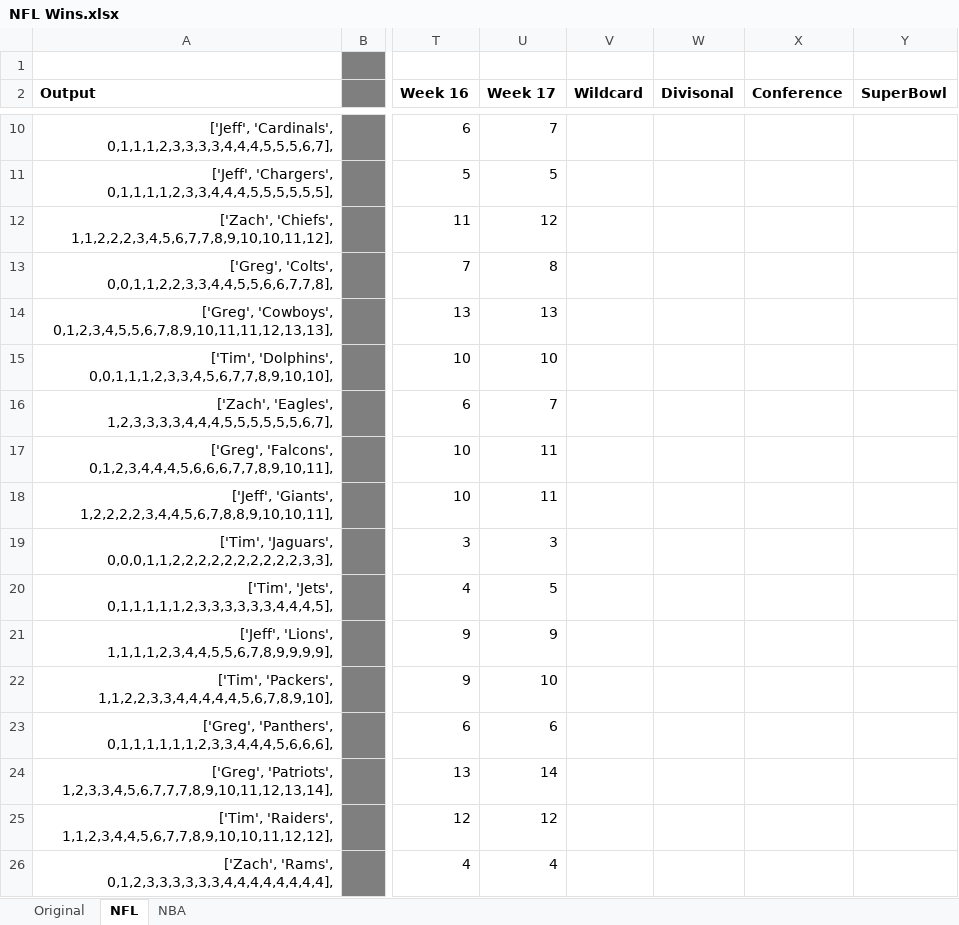
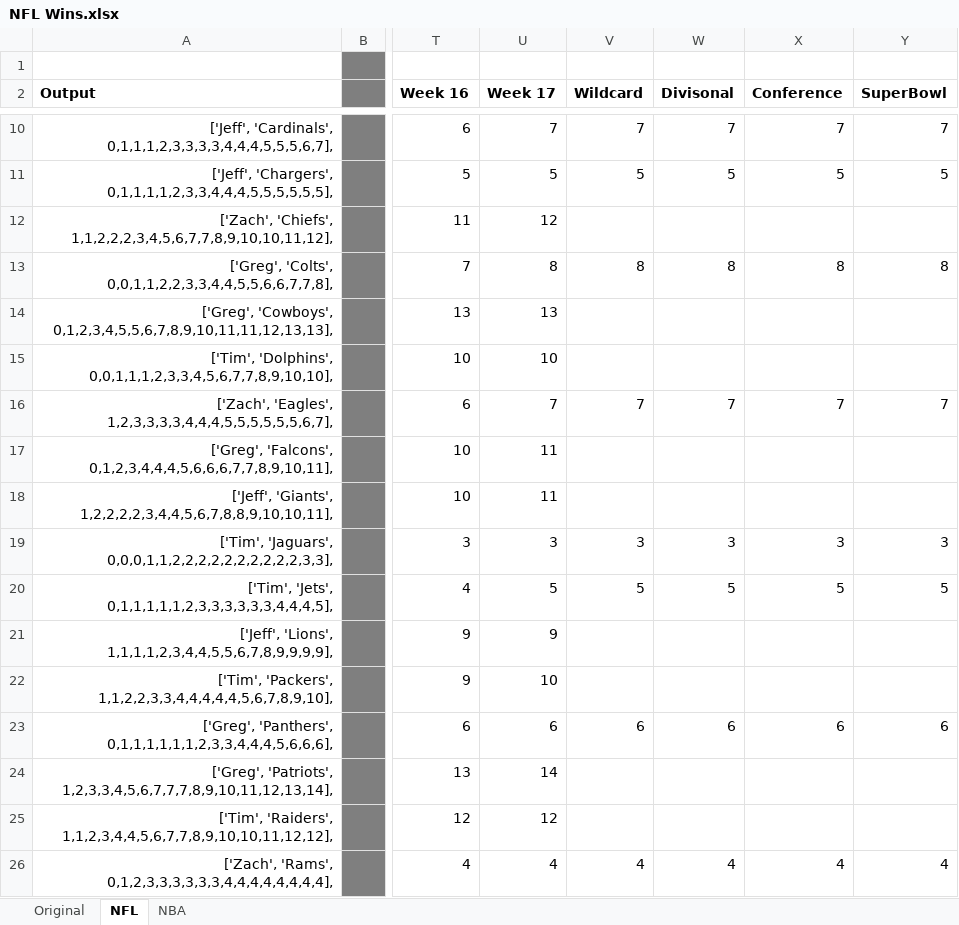
Before and after one commit to jeffmiller00/nfl_wins_league, an Excel workbook: NFL Wins.xlsx, sheet NFL, drawn as a sheet; only a part is shown, gaps mark what is left out; values as stored, in another font and other column widths than the file's, no borders; the diff covers the shown part only; the diff names each change by its address in the sheet, - before the commit and + after, or states it on an @@ line.

```diff
--- a/NFL Wins.xlsx (sheet NFL)
+++ b/NFL Wins.xlsx (sheet NFL)
-V10 (Wildcard): (empty)
+V10 (Wildcard): 7
-W10 (Divisonal): (empty)
+W10 (Divisonal): 7
-X10 (Conference): (empty)
+X10 (Conference): 7
-Y10 (SuperBowl): (empty)
+Y10 (SuperBowl): 7
-V11 (Wildcard): (empty)
+V11 (Wildcard): 5
-W11 (Divisonal): (empty)
+W11 (Divisonal): 5
-X11 (Conference): (empty)
+X11 (Conference): 5
-Y11 (SuperBowl): (empty)
+Y11 (SuperBowl): 5
-V13 (Wildcard): (empty)
+V13 (Wildcard): 8
-W13 (Divisonal): (empty)
+W13 (Divisonal): 8
-X13 (Conference): (empty)
+X13 (Conference): 8
-Y13 (SuperBowl): (empty)
+Y13 (SuperBowl): 8
-V16 (Wildcard): (empty)
+V16 (Wildcard): 7
-W16 (Divisonal): (empty)
+W16 (Divisonal): 7
-X16 (Conference): (empty)
+X16 (Conference): 7
-Y16 (SuperBowl): (empty)
+Y16 (SuperBowl): 7
-V19 (Wildcard): (empty)
+V19 (Wildcard): 3
-W19 (Divisonal): (empty)
+W19 (Divisonal): 3
-X19 (Conference): (empty)
+X19 (Conference): 3
-Y19 (SuperBowl): (empty)
+Y19 (SuperBowl): 3
-V20 (Wildcard): (empty)
+V20 (Wildcard): 5
-W20 (Divisonal): (empty)
+W20 (Divisonal): 5
-X20 (Conference): (empty)
+X20 (Conference): 5
-Y20 (SuperBowl): (empty)
+Y20 (SuperBowl): 5
-V23 (Wildcard): (empty)
+V23 (Wildcard): 6
-W23 (Divisonal): (empty)
+W23 (Divisonal): 6
-X23 (Conference): (empty)
+X23 (Conference): 6
-Y23 (SuperBowl): (empty)
+Y23 (SuperBowl): 6
-V26 (Wildcard): (empty)
+V26 (Wildcard): 4
-W26 (Divisonal): (empty)
+W26 (Divisonal): 4
-X26 (Conference): (empty)
+X26 (Conference): 4
-Y26 (SuperBowl): (empty)
+Y26 (SuperBowl): 4
```
Also changed, not shown: 68 edited cells elsewhere in this sheet, 2 other files.
